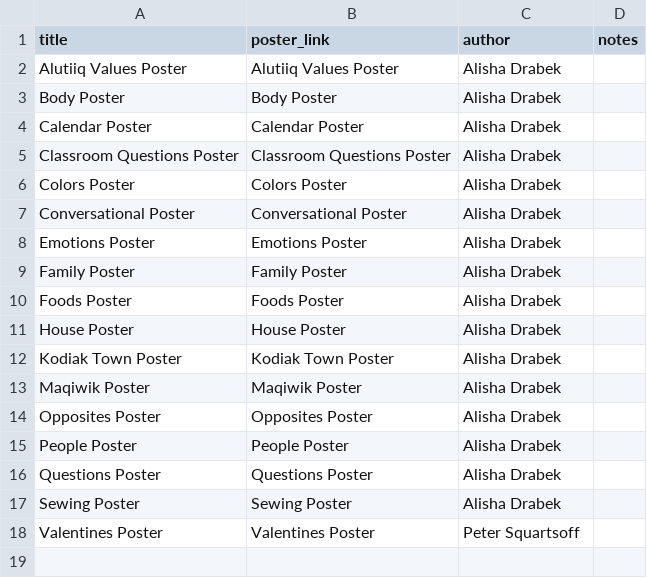
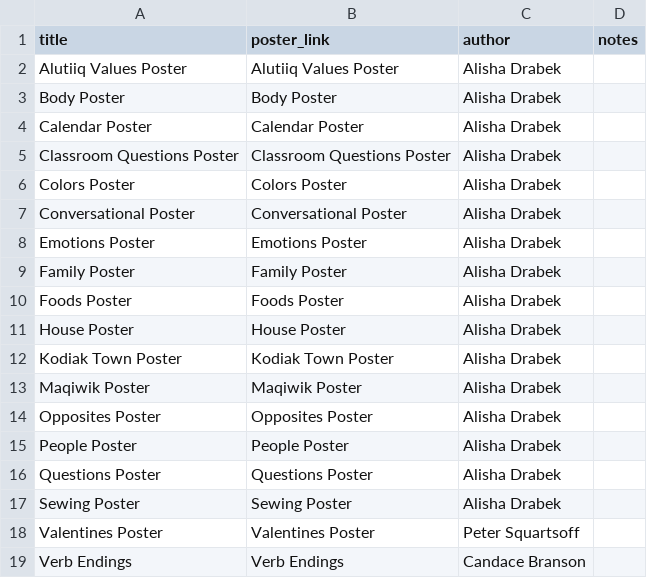
Before and after one commit to migobach/alutiiqLang, a CSV file: lib/seeds/poster.csv, drawn as a sheet; the diff names each change by its address in the sheet, - before the commit and + after, or states it on an @@ line.

Commit message:
update poster database

```diff
--- a/lib/seeds/poster.csv
+++ b/lib/seeds/poster.csv
+row 19: Verb Endings | Verb Endings | Candace Branson
```
Also changed, not shown: 2 other files.
